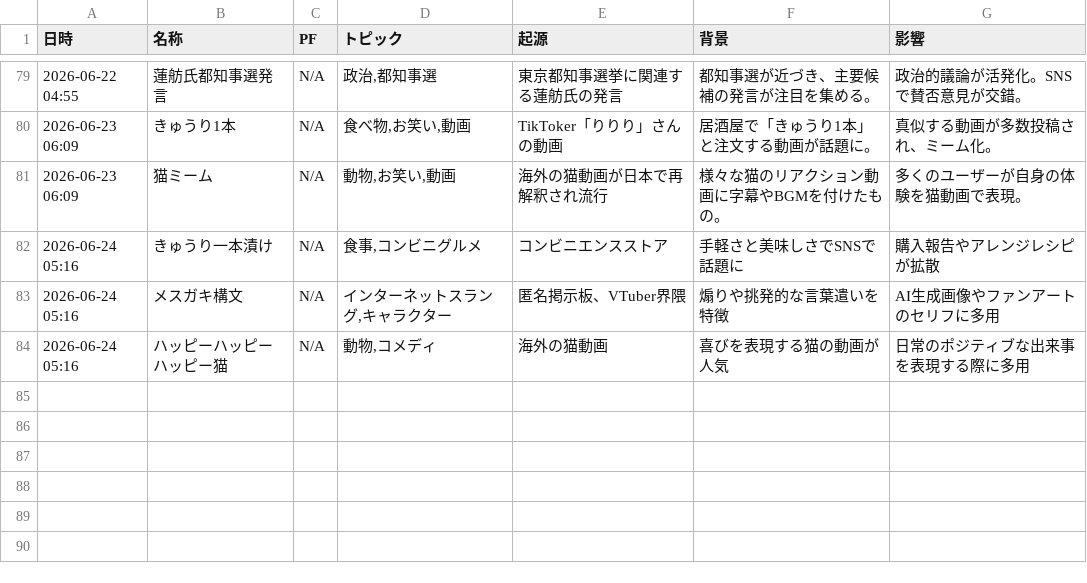
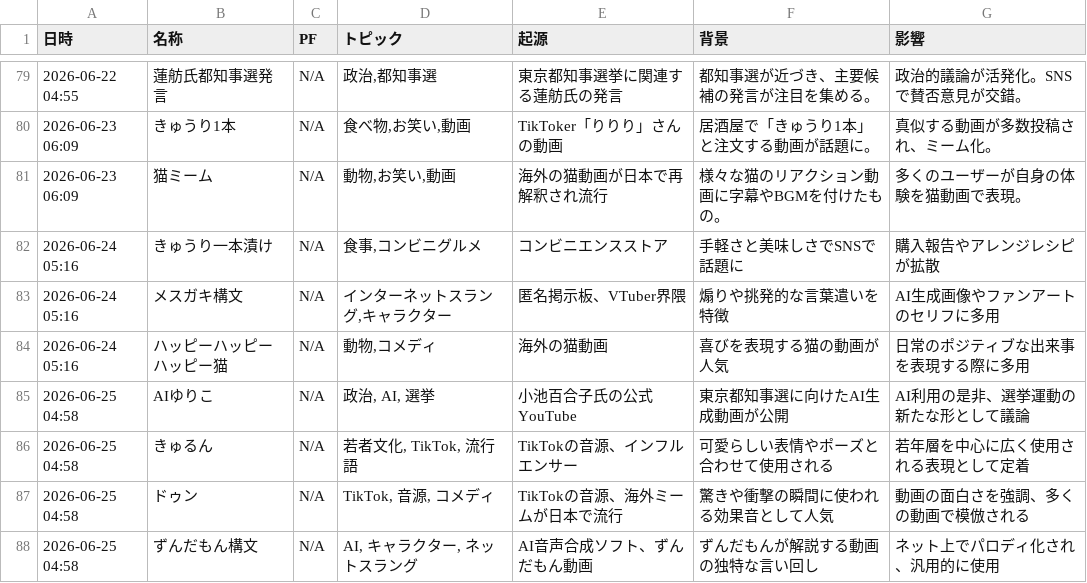
Before and after one commit to Hamaaan/sns-meme-reporting-jp, a CSV file: data/2026/2026-06_meme_trends.csv, drawn as a sheet; only a part is shown, gaps mark what is left out; the diff names each change by its address in the sheet, - before the commit and + after, or states it on an @@ line.

```diff
--- a/data/2026/2026-06_meme_trends.csv
+++ b/data/2026/2026-06_meme_trends.csv
+row 85: 2026-06-25 04:58 | AIゆりこ | N/A | 政治, AI, 選挙 | 小池百合子氏の公式YouTube | 東京都知事選に向けたAI生成動画が公開 | AI利用の是非、選挙運動の新たな形として議論
+row 86: 2026-06-25 04:58 | きゅるん | N/A | 若者文化, TikTok, 流行語 | TikTokの音源、インフルエンサー | 可愛らしい表情やポーズと合わせて使用される | 若年層を中心に広く使用される表現として定着
+row 87: 2026-06-25 04:58 | ドゥン | N/A | TikTok, 音源, コメディ | TikTokの音源、海外ミームが日本で流行 | 驚きや衝撃の瞬間に使われる効果音として人気 | 動画の面白さを強調、多くの動画で模倣される
+row 88: 2026-06-25 04:58 | ずんだもん構文 | N/A | AI, キャラクター, ネットスラング | AI音声合成ソフト、ずんだもん動画 | ずんだもんが解説する動画の独特な言い回し | ネット上でパロディ化され、汎用的に使用
```
Also changed, not shown: 1 other file.
